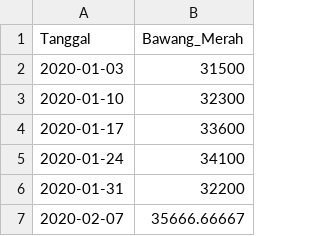
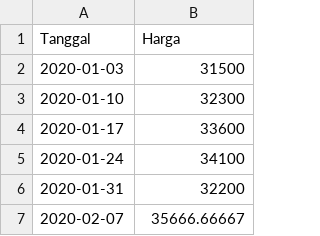
Before and after one commit to pilarzisdm/streamlit, a CSV file: Bawang Merah.csv, drawn as a sheet; only a part is shown.

Commit message:
Update Bawang Merah.csv

```diff
--- a/Bawang Merah.csv
+++ b/Bawang Merah.csv
@@ -1,2 +1,2 @@
-Tanggal,Bawang_Merah
+Tanggal,Harga
 2020-01-03,31500
```
